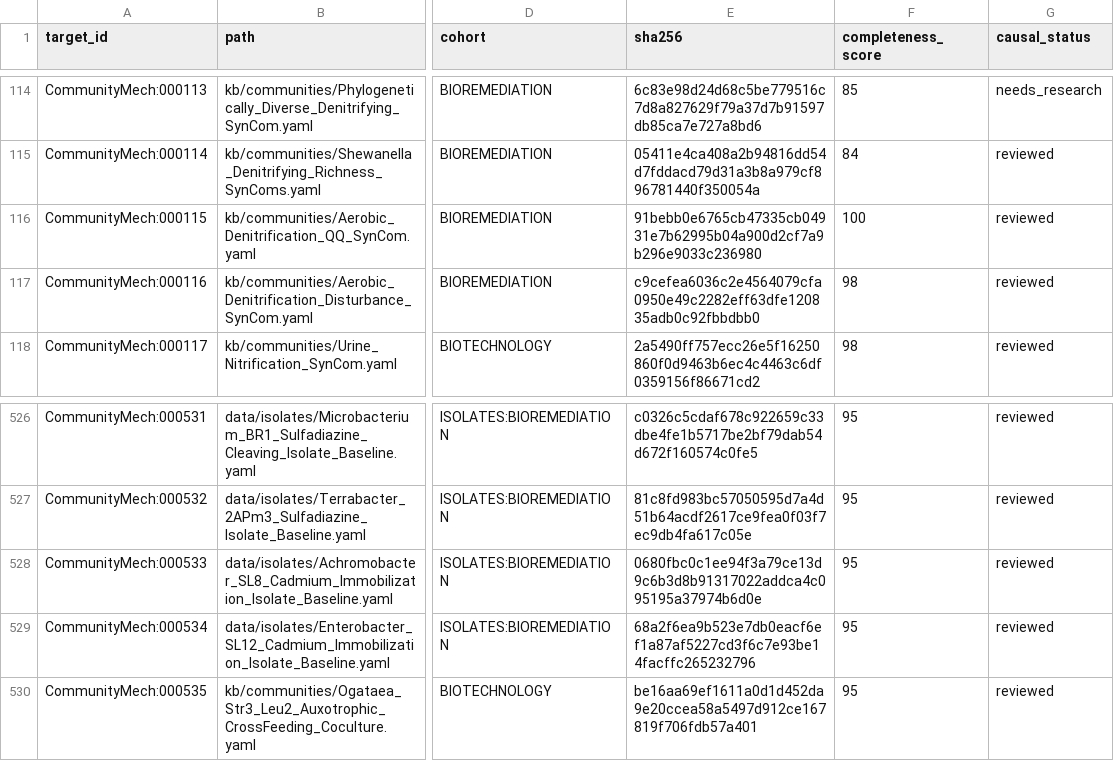
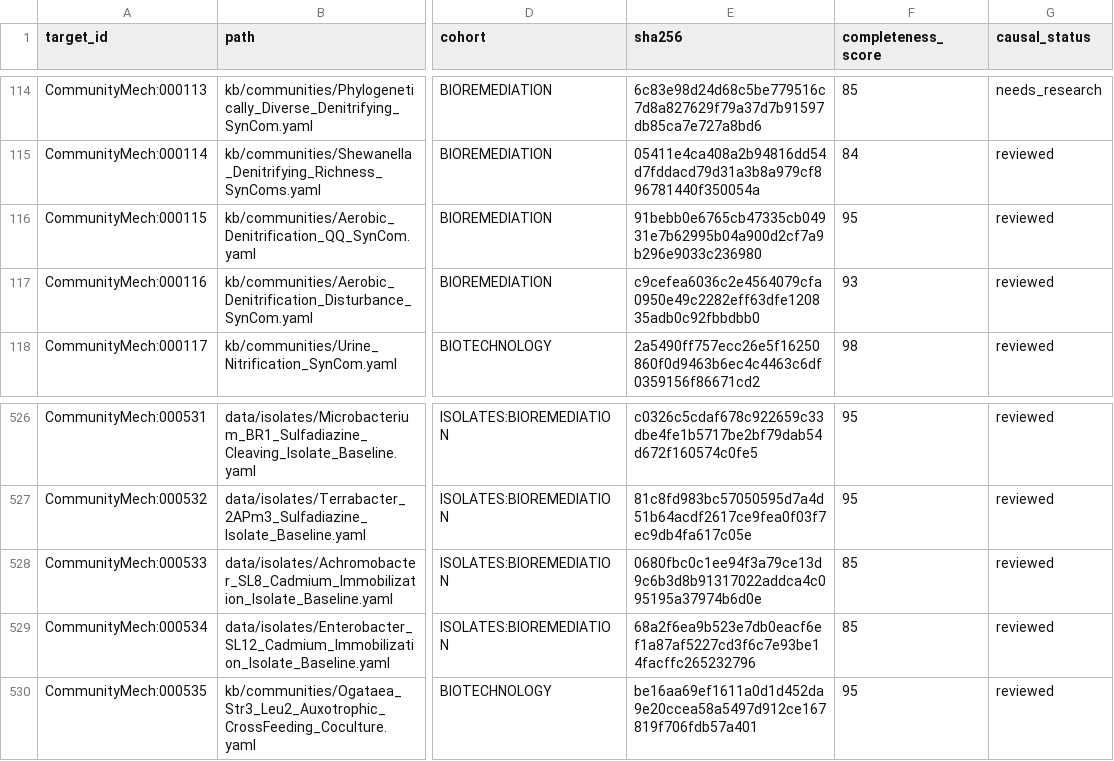
Before and after one commit to CultureBotAI/CommunityMech, a TSV file: reviews/workflow/mech-goal-sequence-20261019/cycle-000012/stage-04/revision-0001/frozen_inventory_metrics.tsv, drawn as a sheet; only a part is shown, gaps mark what is left out; the diff names each change by its address in the sheet, - before the commit and + after, or states it on an @@ line.

Commit message:
Address PR #2739 adversarial review findings on 000533/000534 functional_role and rubric scores

```diff
--- a/reviews/workflow/mech-goal-sequence-20261019/cycle-000012/stage-04/revision-0001/frozen_inventory_metrics.tsv
+++ b/reviews/workflow/mech-goal-sequence-20261019/cycle-000012/stage-04/revision-0001/frozen_inventory_metrics.tsv
-F116 (completeness_score): 100
+F116 (completeness_score): 95
-F117 (completeness_score): 98
+F117 (completeness_score): 93
-F528:F529 (completeness_score): 95
+F528:F529 (completeness_score): 85
```
Also changed, not shown: 7 other files.
